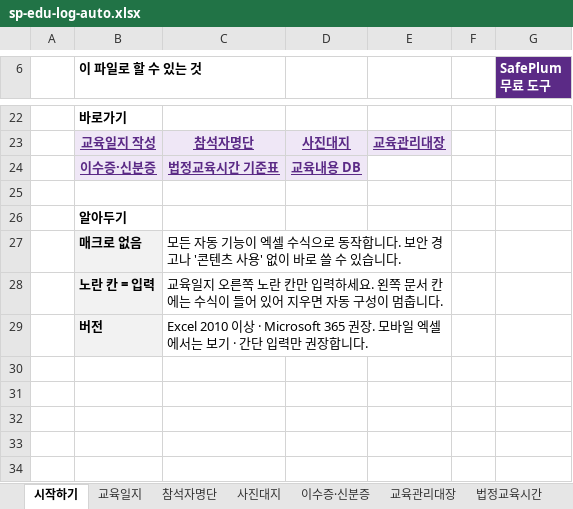
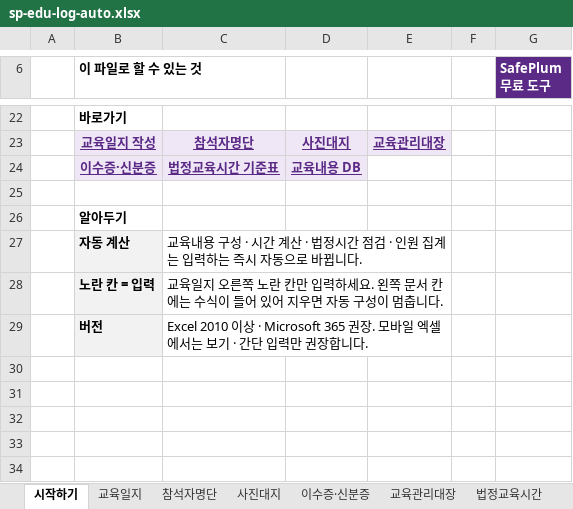
Before and after one commit to tjsrlfhzpt-ai/anjeonduck, an Excel workbook: assets/files/lib/sp-edu-log-auto.xlsx, sheet 시작하기, drawn as a sheet; only a part is shown, gaps mark what is left out; values as stored, in another font and other column widths than the file's, no borders; removed rows and columns are numbered as before the commit, all else as after; the diff names each change by its address in the sheet, - before the commit and + after, or states it on an @@ line.

```diff
--- a/assets/files/lib/sp-edu-log-auto.xlsx (sheet 시작하기)
+++ b/assets/files/lib/sp-edu-log-auto.xlsx (sheet 시작하기)
-row 27:  | 매크로 없음 | 모든 자동 기능이 엑셀 수식으로 동작합니다. 보안 경고나 '콘텐츠 사용' 없이 바로 쓸 수 있습니다.
+row 27:  | 자동 계산 | 교육내용 구성 · 시간 계산 · 법정시간 점검 · 인원 집계는 입력하는 즉시 자동으로 바뀝니다.
```
Also changed, not shown: sheet 교육일지, assets/files/lib/sp-safety-pack-construction-2026.xlsx, assets/files/lib/sp-safety-pack-manufacturing-2026.xlsx, 3 other files.
